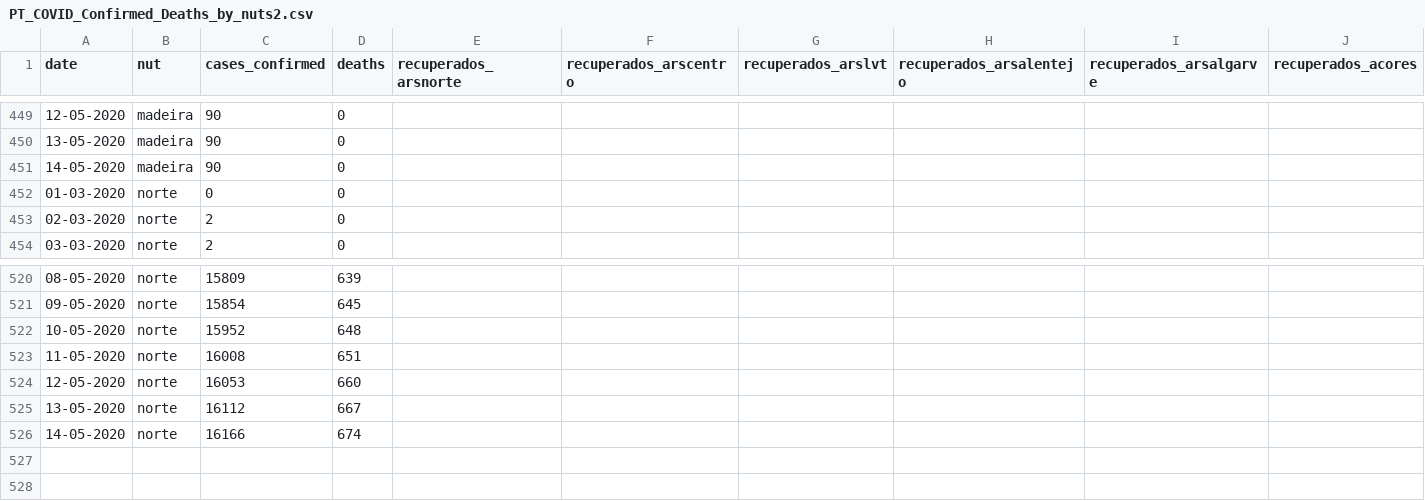
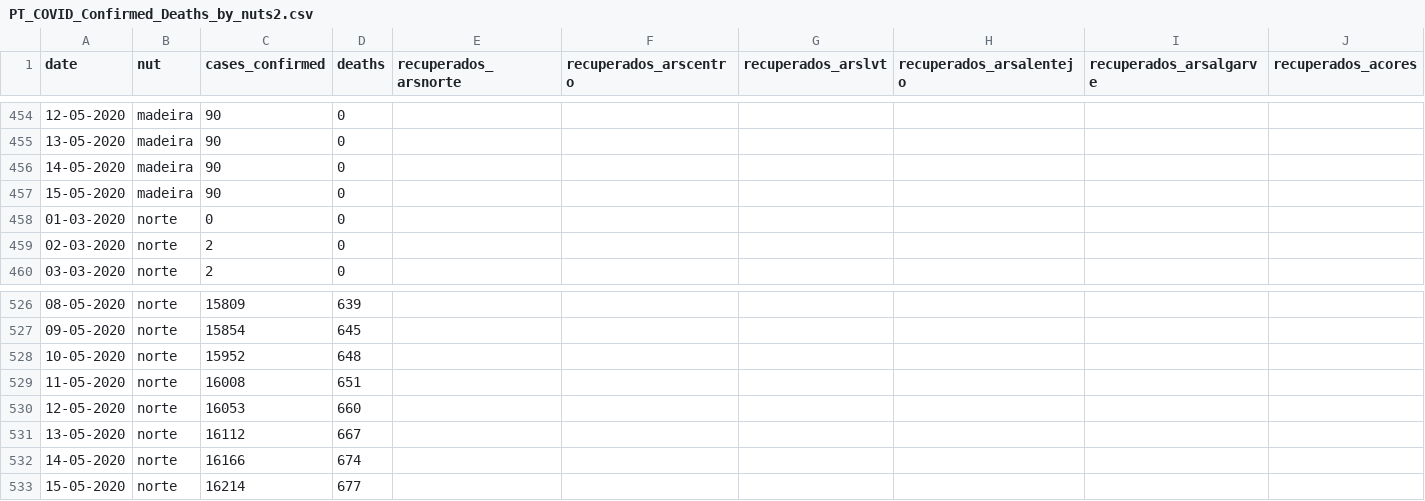
Before and after one commit to carlospramalheira/covid19, a CSV file: datasets/PT_COVID_Confirmed_Deaths_by_nuts2.csv, drawn as a sheet; only a part is shown, gaps mark what is left out; rows hold the shown columns only; the diff covers the shown part only; the diff names each change by its address in the sheet, - before the commit and + after, or states it on an @@ line.

```diff
--- a/datasets/PT_COVID_Confirmed_Deaths_by_nuts2.csv
+++ b/datasets/PT_COVID_Confirmed_Deaths_by_nuts2.csv
+row 457: 15-05-2020 | madeira | 90 | 0
+row 533: 15-05-2020 | norte | 16214 | 677
```
Also changed, not shown: 5 added rows elsewhere in this file, datasets/PT_COVID_Confirmed_Deaths_by_sexage.csv, datasets/PT_COVID_TimeSeries.csv, 6 other files.
